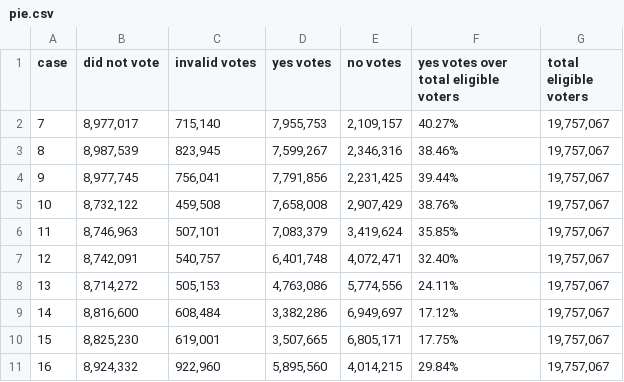
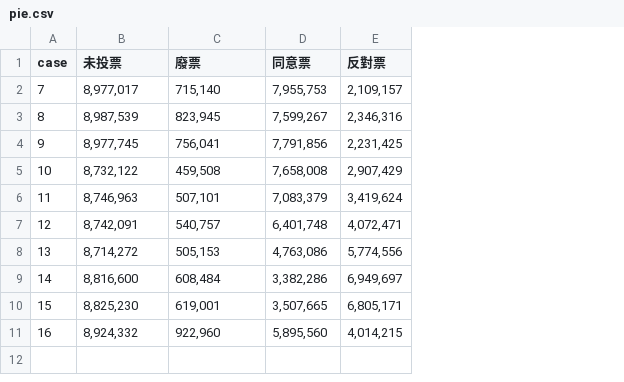
Before and after one commit to rfrd-tw/rfrd-tw.github.io, a CSV file: data/pie.csv, drawn as a sheet; the diff names each change by its address in the sheet, - before the commit and + after, or states it on an @@ line.

```diff
--- a/data/pie.csv
+++ b/data/pie.csv
-column F, rows 1-11: yes votes over total eligible voters | 40.27% | 38.46% | 39.44% | 38.76% | 35.85% | 32.40% | 24.11% | 17.12% | 17.75% | 29.84%
-column G (total eligible voters), rows 2-11: all 19,757,067
-B1: did not vote
+B1: 未投票
-C1: invalid votes
+C1: 廢票
-D1: yes votes
+D1: 同意票
-E1: no votes
+E1: 反對票
```
Also changed, not shown: 4 other files.
